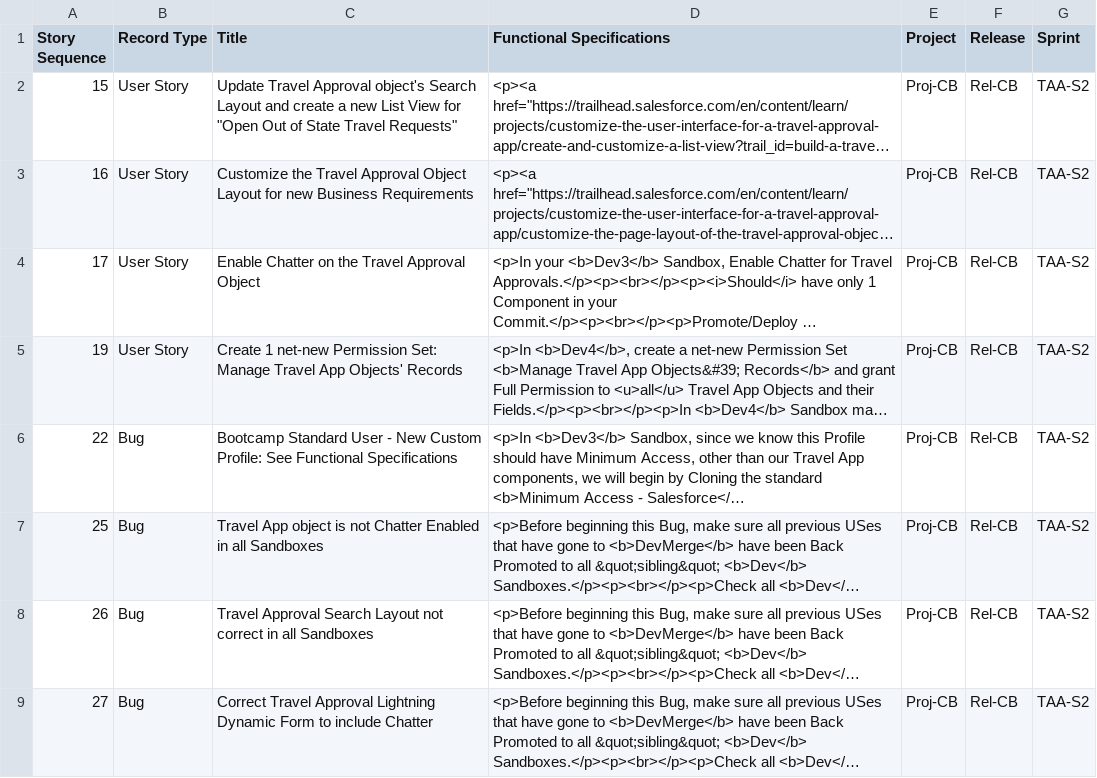
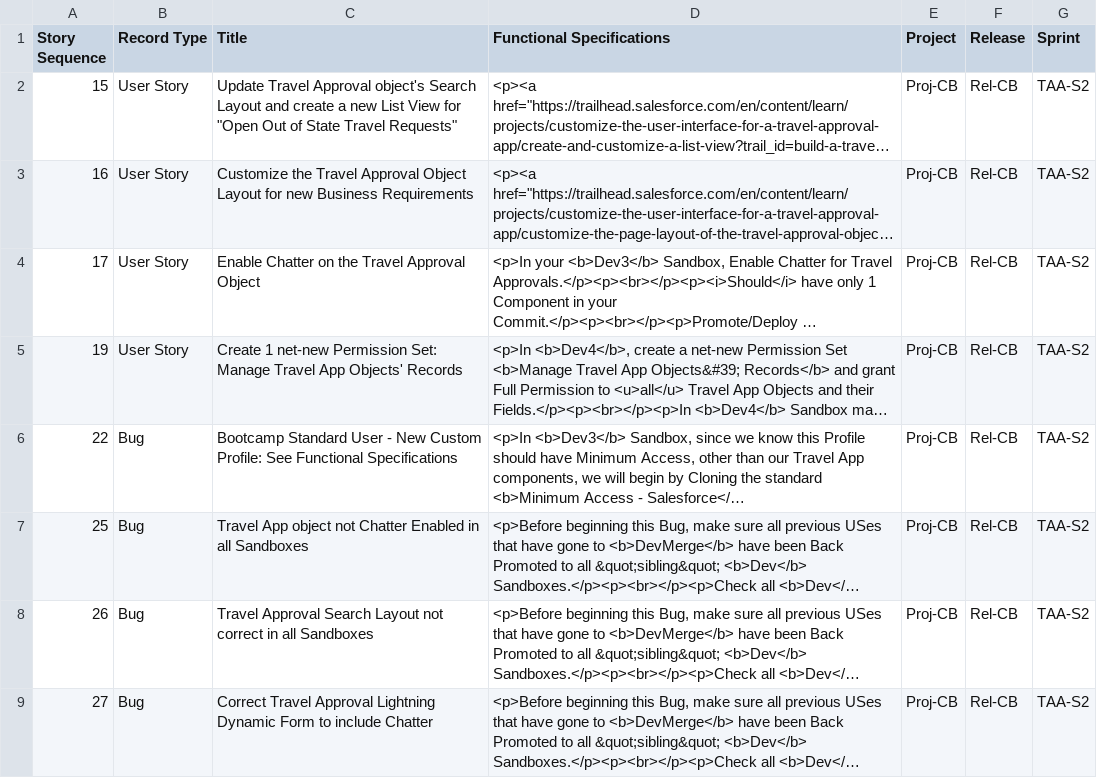
Before and after one commit to Richaguptatrainer/CopadoImplementation, a CSV file: Bootcamp User Stories - Sprint 2.csv, drawn as a sheet; long unchanged cells end in …; the diff names each change by its address in the sheet, - before the commit and + after, or states it on an @@ line.

Commit message:
Bootcamp User Stories - Sprint 2.csv

```diff
--- a/Bootcamp User Stories - Sprint 2.csv
+++ b/Bootcamp User Stories - Sprint 2.csv
-C7 (Title): …App object is not Chatter…
+C7 (Title): …App object not Chatter…
```
